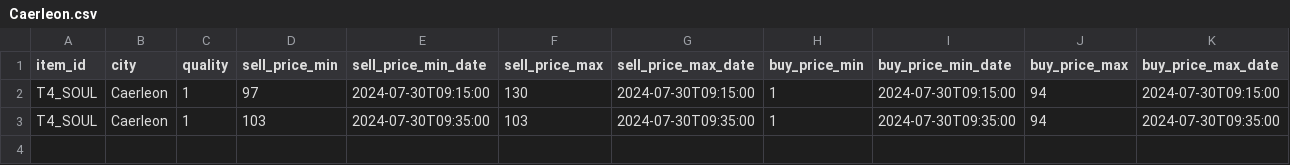
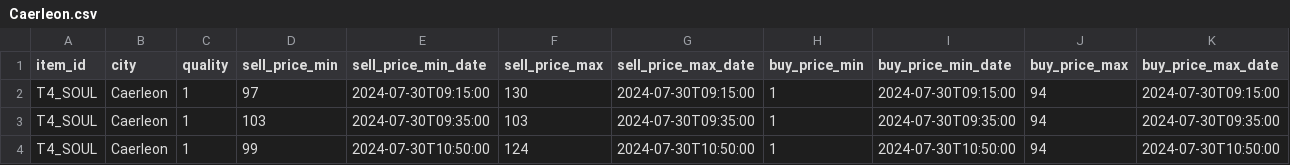
Before and after one commit to mak8427/Albion_Online_Market, a CSV file: Caerleon.csv, drawn as a sheet.

```diff
--- a/Caerleon.csv
+++ b/Caerleon.csv
@@ -3 +3,2 @@ T4_SOUL,Caerleon,1,97,2024-07-30T09:15:00,130,2024-07-30T09:15:00,1,2024-07-30T0
 T4_SOUL,Caerleon,1,103,2024-07-30T09:35:00,103,2024-07-30T09:35:00,1,2024-07-30T09:35:00,94,2024-07-30T09:35:00
+T4_SOUL,Caerleon,1,99,2024-07-30T10:50:00,124,2024-07-30T10:50:00,1,2024-07-30T10:50:00,94,2024-07-30T10:50:00
```
Also changed, not shown: Bridgewatch.csv, Lymhurst.csv, 5 other files.
